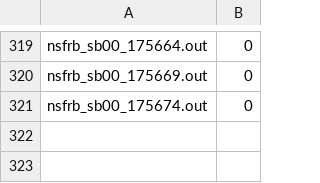
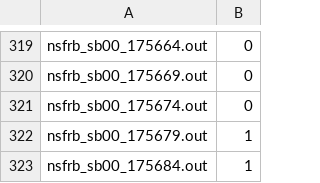
Before and after one commit to dsa110/dsa110-nsfrb, a CSV file: offline/newfile.csv, drawn as a sheet; only a part is shown, gaps mark what is left out.

```diff
--- a/offline/newfile.csv
+++ b/offline/newfile.csv
@@ -321 +321,3 @@ nsfrb_sb00_175669.out,0
 nsfrb_sb00_175674.out,0
+nsfrb_sb00_175679.out,1
+nsfrb_sb00_175684.out,1
```
Also changed, not shown: 6 other files.
